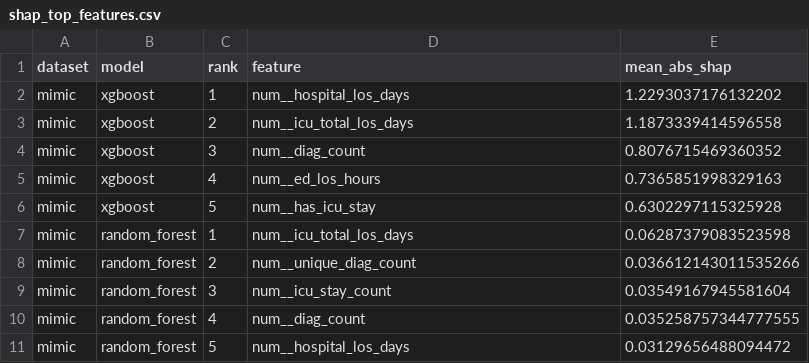
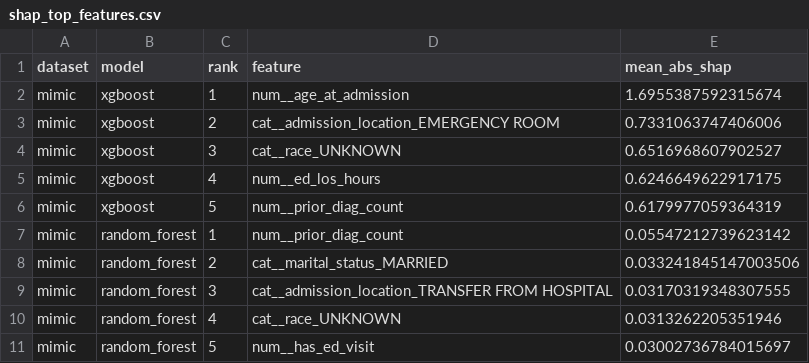
Before and after one commit to YahyaLendani/heart-disease-clinical-ml, a CSV file: artifacts/figures/shap_top_features.csv, drawn as a sheet.

```diff
--- a/artifacts/figures/shap_top_features.csv
+++ b/artifacts/figures/shap_top_features.csv
@@ -1,11 +1,11 @@
 dataset,model,rank,feature,mean_abs_shap
-mimic,xgboost,1,num__hospital_los_days,1.2293037176132202
-mimic,xgboost,2,num__icu_total_los_days,1.1873339414596558
-mimic,xgboost,3,num__diag_count,0.8076715469360352
-mimic,xgboost,4,num__ed_los_hours,0.7365851998329163
-mimic,xgboost,5,num__has_icu_stay,0.6302297115325928
-mimic,random_forest,1,num__icu_total_los_days,0.06287379083523598
-mimic,random_forest,2,num__unique_diag_count,0.036612143011535266
-mimic,random_forest,3,num__icu_stay_count,0.03549167945581604
-mimic,random_forest,4,num__diag_count,0.035258757344777555
-mimic,random_forest,5,num__hospital_los_days,0.03129656488094472
+mimic,xgboost,1,num__age_at_admission,1.6955387592315674
+mimic,xgboost,2,cat__admission_location_EMERGENCY ROOM,0.7331063747406006
+mimic,xgboost,3,cat__race_UNKNOWN,0.6516968607902527
+mimic,xgboost,4,num__ed_los_hours,0.6246649622917175
+mimic,xgboost,5,num__prior_diag_count,0.6179977059364319
+mimic,random_forest,1,num__prior_diag_count,0.05547212739623142
+mimic,random_forest,2,cat__marital_status_MARRIED,0.033241845147003506
+mimic,random_forest,3,cat__admission_location_TRANSFER FROM HOSPITAL,0.03170319348307555
+mimic,random_forest,4,cat__race_UNKNOWN,0.0313262205351946
+mimic,random_forest,5,num__has_ed_visit,0.03002736784015697
```
Also changed, not shown: artifacts/mimic_baseline_comparison.csv, artifacts/reading_list_advancements_summary.csv, 20 other files.
